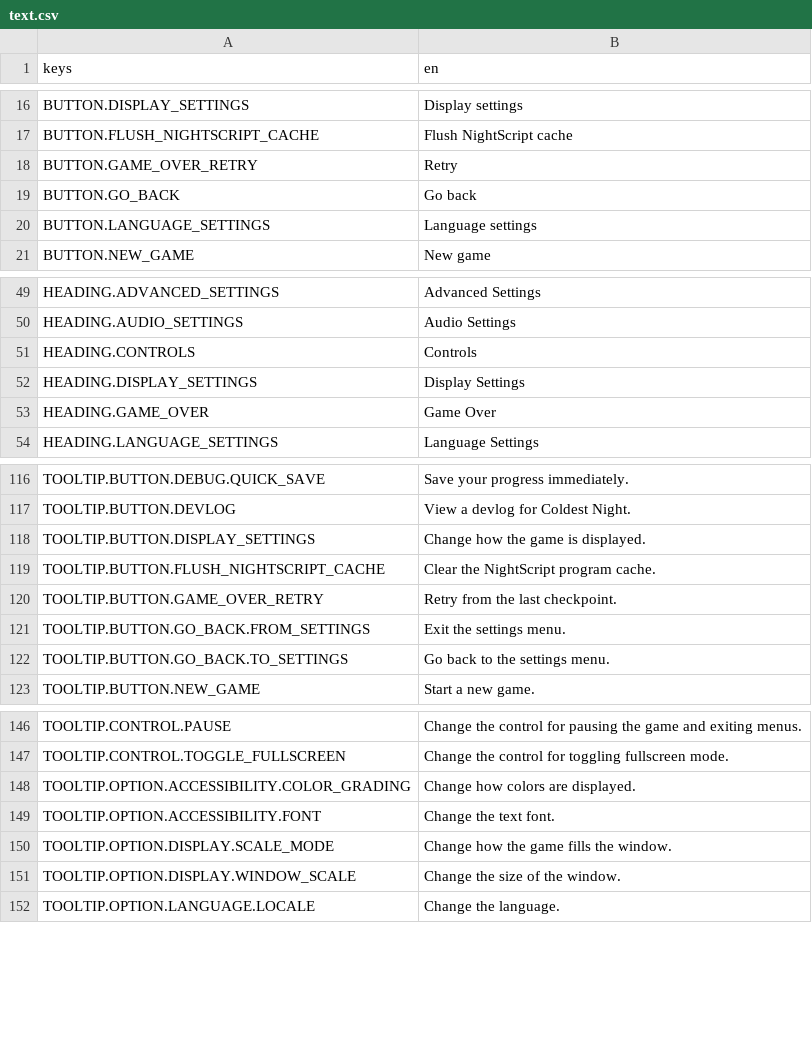
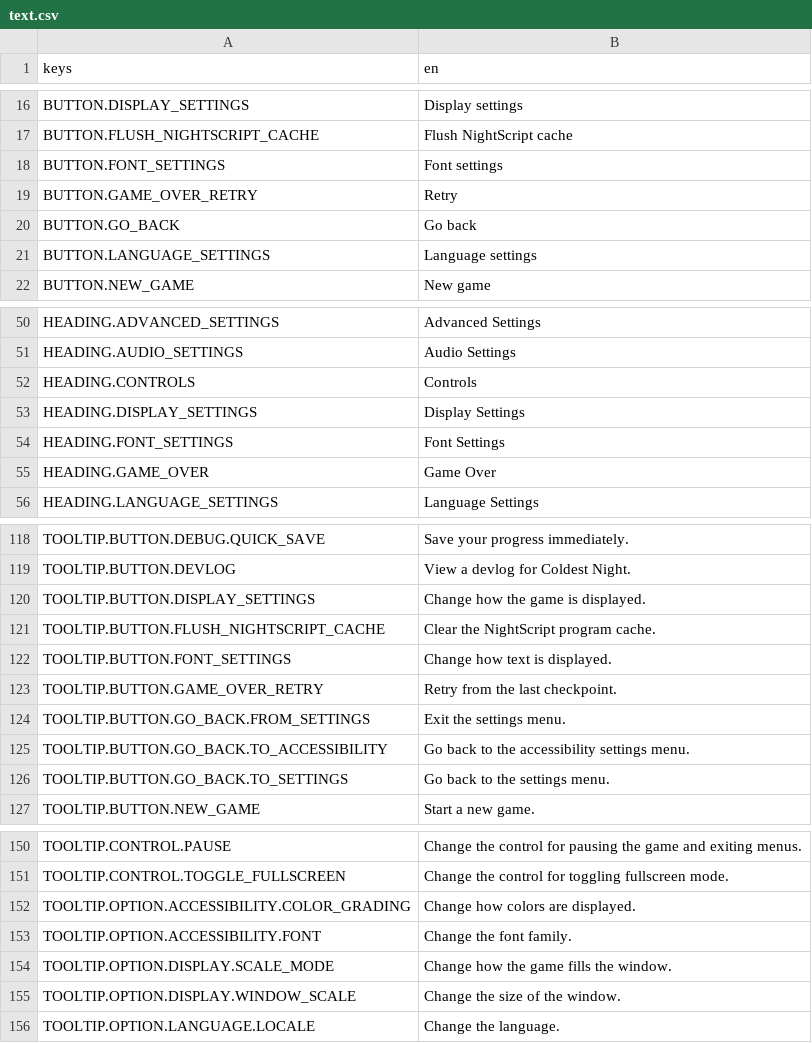
Before and after one commit to krobbi/coldest-night, a CSV file: resources/translations/text.csv, drawn as a sheet; only a part is shown, gaps mark what is left out.

Commit message:
Font settings menu
Delegate font option to font settings menu.
Add font settings icon.

```diff
--- a/resources/translations/text.csv
+++ b/resources/translations/text.csv
@@ -17,2 +17,3 @@ BUTTON.DISPLAY_SETTINGS,"Display settings"
 BUTTON.FLUSH_NIGHTSCRIPT_CACHE,"Flush NightScript cache"
+BUTTON.FONT_SETTINGS,"Font settings"
 BUTTON.GAME_OVER_RETRY,"Retry"
@@ -52,2 +53,3 @@ HEADING.CONTROLS,"Controls"
 HEADING.DISPLAY_SETTINGS,"Display Settings"
+HEADING.FONT_SETTINGS,"Font Settings"
 HEADING.GAME_OVER,"Game Over"
@@ -119,4 +121,6 @@ TOOLTIP.BUTTON.DISPLAY_SETTINGS,"Change how the game is displayed."
 TOOLTIP.BUTTON.FLUSH_NIGHTSCRIPT_CACHE,"Clear the NightScript program cache."
+TOOLTIP.BUTTON.FONT_SETTINGS,"Change how text is displayed."
 TOOLTIP.BUTTON.GAME_OVER_RETRY,"Retry from the last checkpoint."
 TOOLTIP.BUTTON.GO_BACK.FROM_SETTINGS,"Exit the settings menu."
+TOOLTIP.BUTTON.GO_BACK.TO_ACCESSIBILITY,"Go back to the accessibility settings menu."
 TOOLTIP.BUTTON.GO_BACK.TO_SETTINGS,"Go back to the settings menu."
@@ -148,3 +152,3 @@ TOOLTIP.CONTROL.TOGGLE_FULLSCREEN,"Change the control for toggling fullscreen mo
 TOOLTIP.OPTION.ACCESSIBILITY.COLOR_GRADING,"Change how colors are displayed."
-TOOLTIP.OPTION.ACCESSIBILITY.FONT,"Change the text font."
+TOOLTIP.OPTION.ACCESSIBILITY.FONT,"Change the font family."
 TOOLTIP.OPTION.DISPLAY.SCALE_MODE,"Change how the game fills the window."
```
Also changed, not shown: 3 other files.
